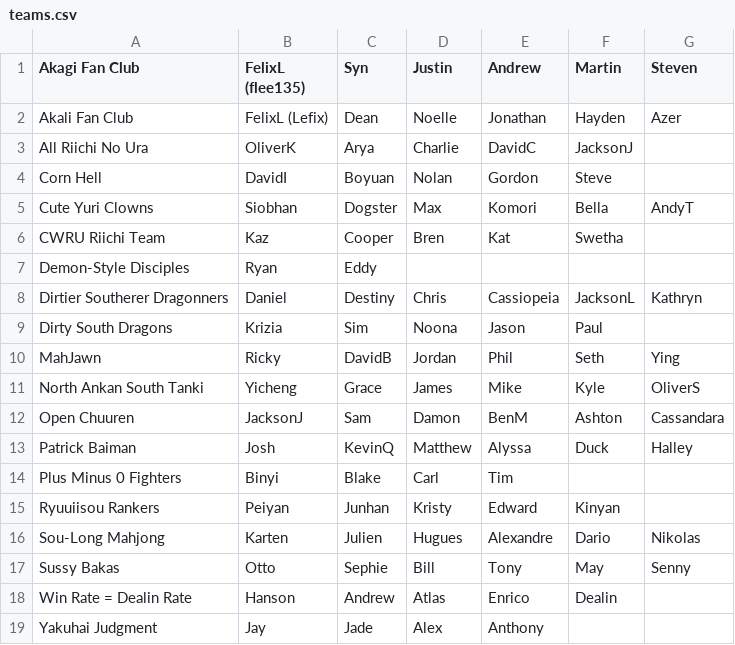
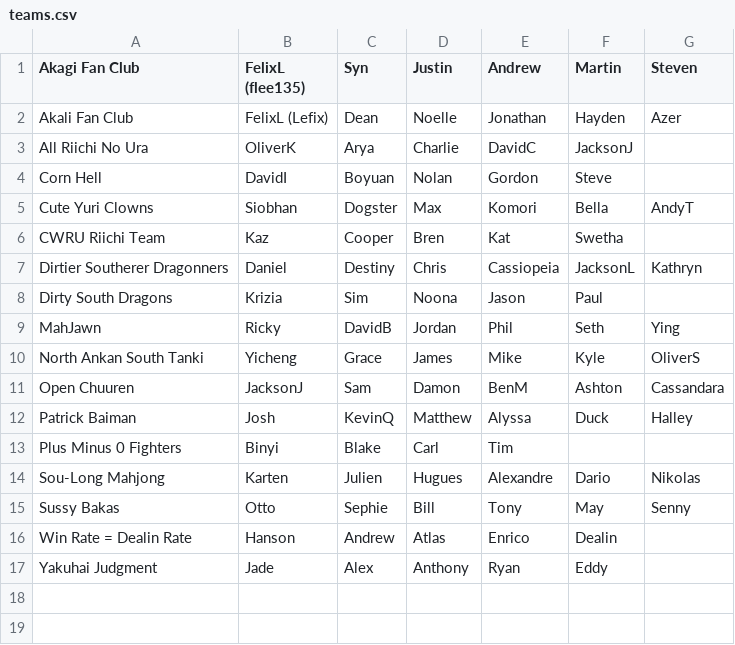
Before and after one commit to Redorangegamez/MJSTeamLeagueBot, a CSV file: teams.csv, drawn as a sheet.

Commit message:
Update teams.csv

```diff
--- a/teams.csv
+++ b/teams.csv
@@ -6,3 +6,2 @@ Cute Yuri Clowns,Siobhan,Dogster,Max,Komori,Bella,AndyT,,
 CWRU Riichi Team,Kaz,Cooper,Bren,Kat,Swetha,,,
-Demon-Style Disciples,Ryan,Eddy,,,,,,
 Dirtier Southerer Dragonners,Daniel,Destiny,Chris,Cassiopeia,JacksonL,Kathryn,,
@@ -14,3 +13,2 @@ Patrick Baiman,Josh,KevinQ,Matthew,Alyssa,Duck,Halley,,
 Plus Minus 0 Fighters,Binyi,Blake,Carl,Tim,,,,
-Ryuuiisou Rankers,Peiyan,Junhan,Kristy,Edward,Kinyan,,,
 Sou-Long Mahjong,Karten,Julien,Hugues,Alexandre,Dario,Nikolas,,
@@ -18,2 +16,2 @@ Sussy Bakas,Otto,Sephie,Bill,Tony,May,Senny,,
 Win Rate = Dealin Rate,Hanson,Andrew,Atlas, Enrico, Dealin ,,,
-Yakuhai Judgment,Jay,Jade,Alex,Anthony,,,,
+Yakuhai Judgment,Jade,Alex,Anthony,Ryan,Eddy,,,
```
